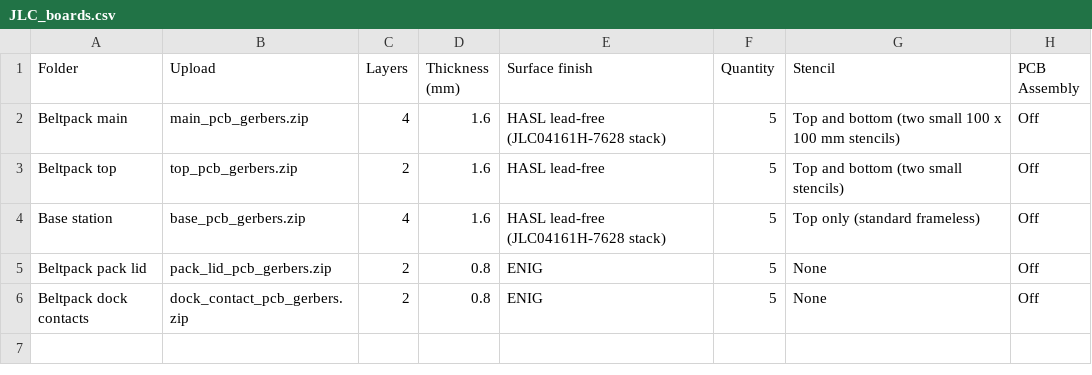
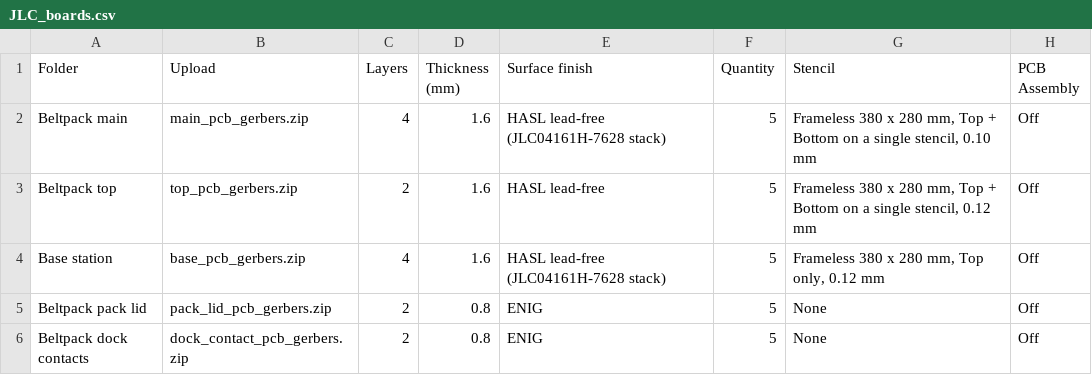
Before and after one commit to DefeatedWarrior/OpenTheatreComms-Beltpack, a CSV file: order/JLC order/JLC_boards.csv, drawn as a sheet.

```diff
--- a/order/JLC order/JLC_boards.csv
+++ b/order/JLC order/JLC_boards.csv
@@ -1,5 +1,5 @@
 Folder,Upload,Layers,Thickness (mm),Surface finish,Quantity,Stencil,PCB Assembly
-Beltpack main,main_pcb_gerbers.zip,4,1.6,HASL lead-free (JLC04161H-7628 stack),5,Top and bottom (two small 100 x 100 mm stencils),Off
-Beltpack top,top_pcb_gerbers.zip,2,1.6,HASL lead-free,5,Top and bottom (two small stencils),Off
-Base station,base_pcb_gerbers.zip,4,1.6,HASL lead-free (JLC04161H-7628 stack),5,Top only (standard frameless),Off
+Beltpack main,main_pcb_gerbers.zip,4,1.6,HASL lead-free (JLC04161H-7628 stack),5,"Frameless 380 x 280 mm, Top + Bottom on a single stencil, 0.10 mm",Off
+Beltpack top,top_pcb_gerbers.zip,2,1.6,HASL lead-free,5,"Frameless 380 x 280 mm, Top + Bottom on a single stencil, 0.12 mm",Off
+Base station,base_pcb_gerbers.zip,4,1.6,HASL lead-free (JLC04161H-7628 stack),5,"Frameless 380 x 280 mm, Top only, 0.12 mm",Off
 Beltpack pack lid,pack_lid_pcb_gerbers.zip,2,0.8,ENIG,5,None,Off
```
Also changed, not shown: 3 other files.
